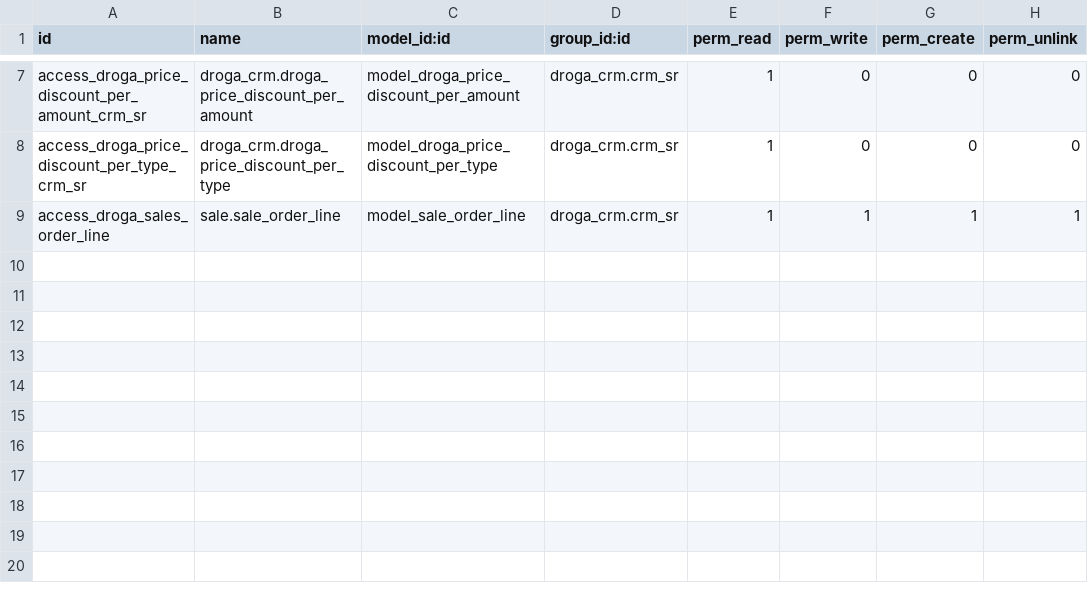
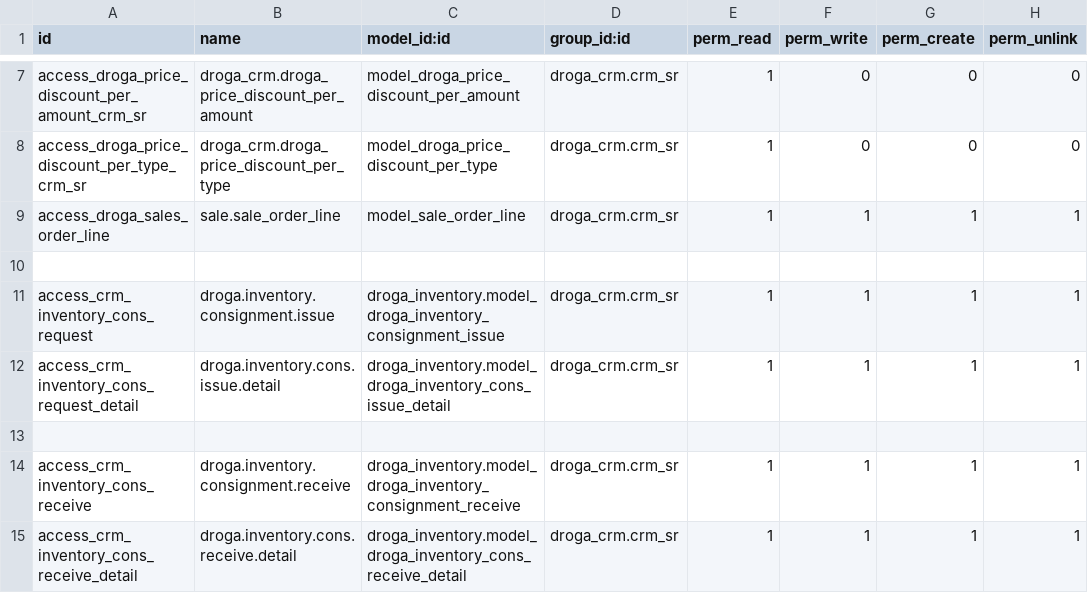
Before and after one commit to phillmona-dev/ecs_erp, a CSV file: droga_sales/security/ir.model.access.csv, drawn as a sheet; only a part is shown, gaps mark what is left out; the diff names each change by its address in the sheet, - before the commit and + after, or states it on an @@ line.

Commit message:
Inventory

```diff
--- a/droga_sales/security/ir.model.access.csv
+++ b/droga_sales/security/ir.model.access.csv
+row 10: (empty)
+row 11: access_crm_inventory_cons_request | droga.inventory.consignment.issue | droga_inventory.model_droga_inventory_consignment_issue | droga_crm.crm_sr | 1 | 1 | 1 | 1
+row 12: access_crm_inventory_cons_request_detail | droga.inventory.cons.issue.detail | droga_inventory.model_droga_inventory_cons_issue_detail | droga_crm.crm_sr | 1 | 1 | 1 | 1
+row 13: (empty)
+row 14: access_crm_inventory_cons_receive | droga.inventory.consignment.receive | droga_inventory.model_droga_inventory_consignment_receive | droga_crm.crm_sr | 1 | 1 | 1 | 1
+row 15: access_crm_inventory_cons_receive_detail | droga.inventory.cons.receive.detail | droga_inventory.model_droga_inventory_cons_receive_detail | droga_crm.crm_sr | 1 | 1 | 1 | 1
```
Also changed, not shown: droga_crm/security/ir.model.access.csv, 24 other files.
